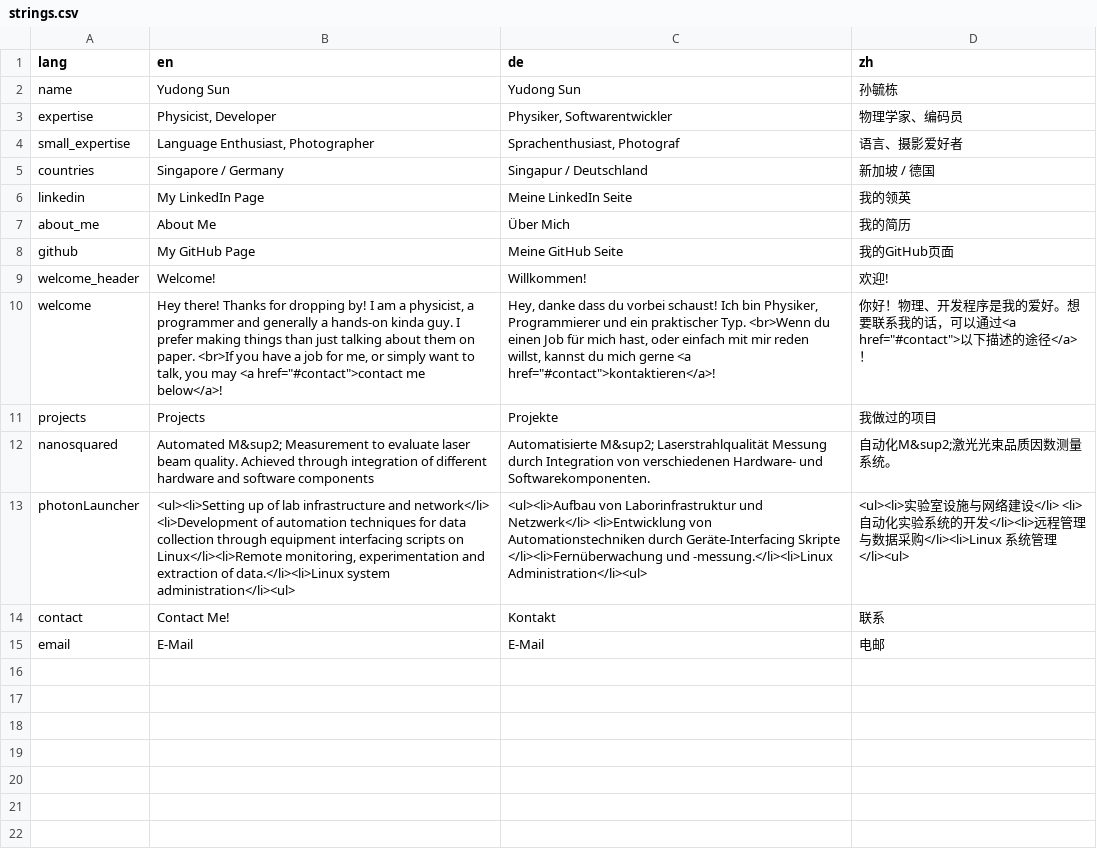
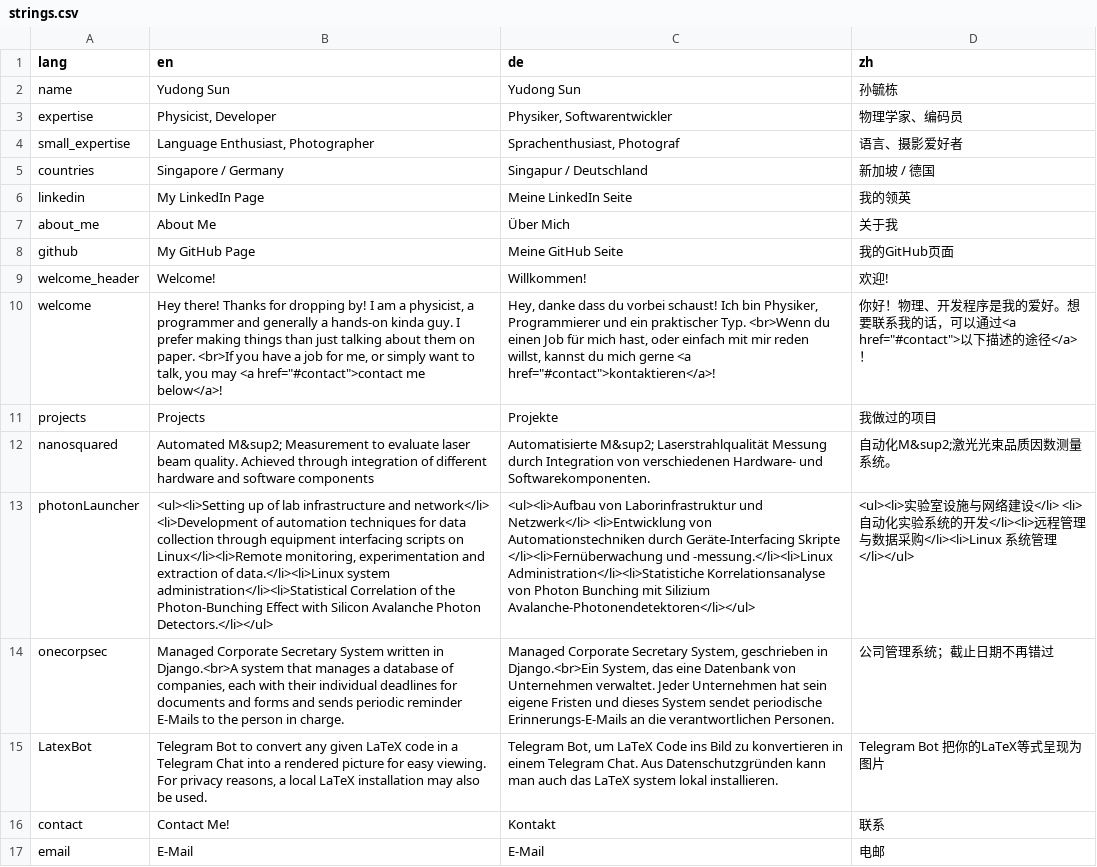
Before and after one commit to sunjerry019/profile-repo, a CSV file: include/strings.csv, drawn as a sheet; the diff names each change by its address in the sheet, - before the commit and + after, or states it on an @@ line.

```diff
--- a/include/strings.csv
+++ b/include/strings.csv
-D7 (zh): 我的简历
+D7 (zh): 关于我
-B13 (en): …data.</li><li>Linux system administration</li><ul>
+B13 (en): …data.</li><li>Linux system administration</li><li>Statistical Correlation of the Photon-Bunching Effect with Silicon Avalanche Photon Detectors.</li></ul>
-C13 (de): …und -messung.</li><li>Linux Administration</li><ul>
+C13 (de): …und -messung.</li><li>Linux Administration</li><li>Statistiche Korrelationsanalyse von Photon Bunching mit Silizium Avalanche-Photonendetektoren</li></ul>
-D13 (zh): …系统管理</li><ul>
+D13 (zh): …系统管理</li></ul>
+row 14: onecorpsec | Managed Corporate Secretary System written in Django.<br>A system that manages a database of companies, each with their individual deadlines for documents and forms and sends periodic reminder E-Mails to the person in charge. | Managed Corporate Secretary System, geschrieben in Django.<br>Ein System, das eine Datenbank von Unternehmen verwaltet. Jeder Unternehmen hat sein eigene Fristen und dieses System sendet periodische Erinnerungs-E-Mails an die verantwortlichen Personen. | 公司管理系统；截止日期不再错过
+row 15: LatexBot | Telegram Bot to convert any given LaTeX code in a Telegram Chat into a rendered picture for easy viewing. For privacy reasons, a local LaTeX installation may also be used. | Telegram Bot, um LaTeX Code ins Bild zu konvertieren in einem Telegram Chat. Aus Datenschutzgründen kann man auch das LaTeX system lokal installieren. | Telegram Bot 把你的LaTeX等式呈现为图片
```
Also changed, not shown: 1 other file.
